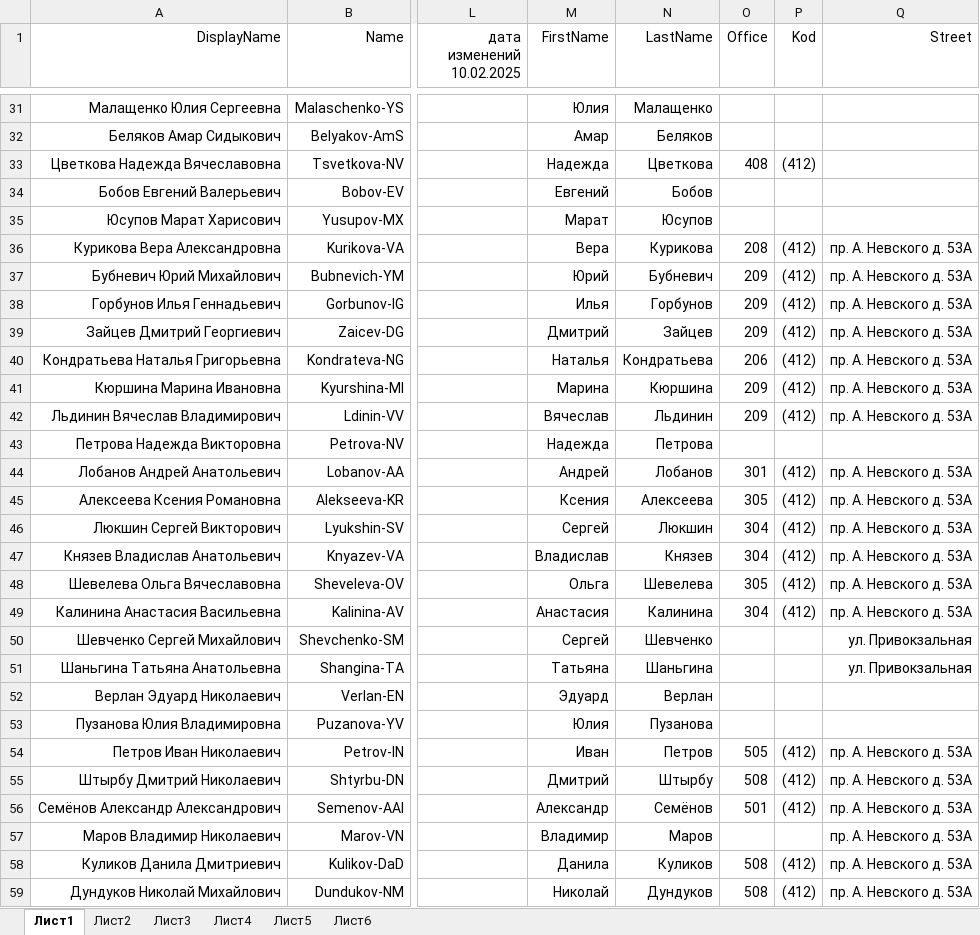
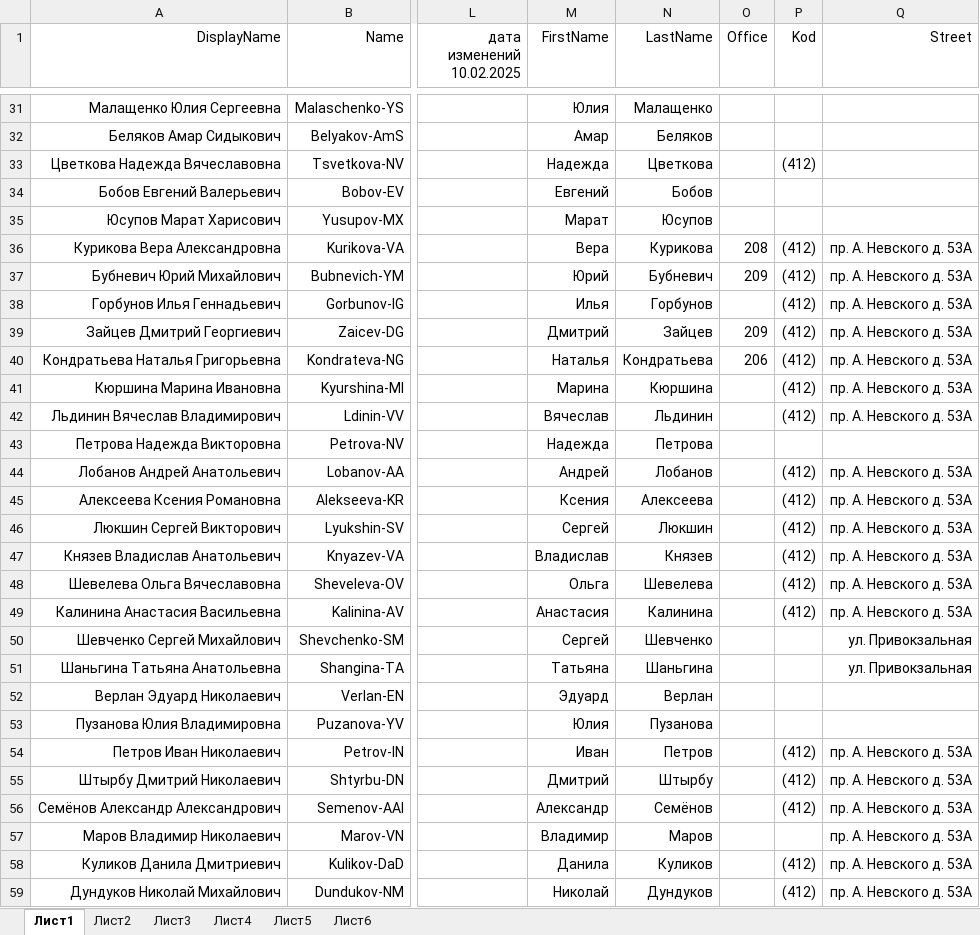
Before and after one commit to pfariseev/Sprkpmes, an Excel workbook: bd/bd.xlsx, sheet Лист1, drawn as a sheet; only a part is shown, gaps mark what is left out; values as stored, in another font and other column widths than the file's, no borders; the diff covers the shown part only; the diff names each change by its address in the sheet, - before the commit and + after, or states it on an @@ line.

Commit message:
2025-02-13

```diff
--- a/bd/bd.xlsx (sheet Лист1)
+++ b/bd/bd.xlsx (sheet Лист1)
-O33 (Office): 408
+O33 (Office): (empty)
-O38 (Office): 209
+O38 (Office): (empty)
-O41:O42 (Office): 209
+O41:O42 (Office): (empty)
-O44 (Office): 301
+O44 (Office): (empty)
-O45 (Office): 305
+O45 (Office): (empty)
-O46:O47 (Office): 304
+O46:O47 (Office): (empty)
-O48 (Office): 305
+O48 (Office): (empty)
-O49 (Office): 304
+O49 (Office): (empty)
-O54 (Office): 505
+O54 (Office): (empty)
-O55 (Office): 508
+O55 (Office): (empty)
-O56 (Office): 501
+O56 (Office): (empty)
-O58:O59 (Office): 508
+O58:O59 (Office): (empty)
```
Also changed, not shown: 55 edited cells elsewhere in this sheet.
